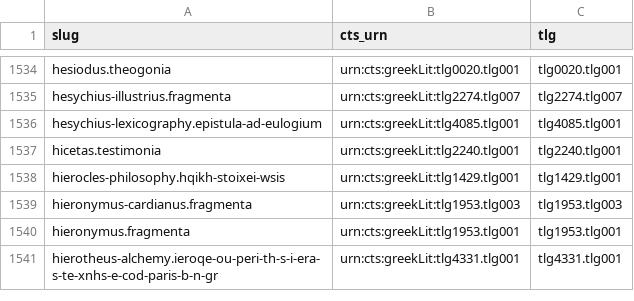
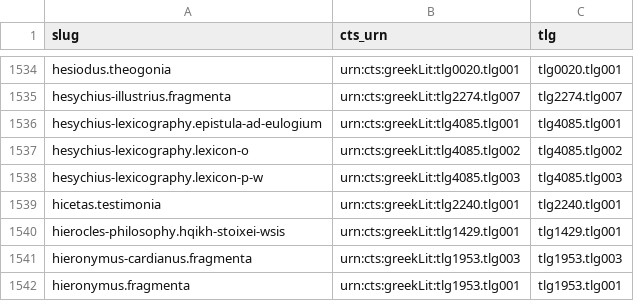
Before and after one commit to open-greek/open-greek-corpus, a TSV file: data/tlg_crosswalk.tsv, drawn as a sheet; only a part is shown, gaps mark what is left out; the shorter side is filled out with more unchanged rows.

Commit message:
Ingest Hesychius re-OCR: split mis-keyed lexicon into 3 correctly-keyed works
The served text under hesychius-lexicography.epistula-ad-eulogium
(tlg4085.tlg001) was the ENTIRE Hesychius lexicon mis-keyed onto the epistula
urn. Split it into the real 3-entry Epistula ad Eulogium plus two new
correctly-keyed works, keep-better masked re-OCR of the public-domain Schmidt
edition (archive.org hesychiialexand00schmgoog):

  epistula-ad-eulogium  tlg4085.tlg001  ogc001740  54609 -> 3 rows
  lexicon-o             tlg4085.tlg002  ogc003621  new, 32456 entries (A-O)
  lexicon-p-w           tlg4085.tlg003  ogc003622  new, 12715 entries (P-W)

Keep-better validated on headword recall (masked vs prior served OCR): alpha
45.4 vs 33.6, iota 42.3 vs 31.5, sigma 59.9 vs 37.8, omega 40.7 vs 9.2; 2146
dropped headwords recovered across the sampled letters. The Schmidt source is
public domain; no copyrighted text is ingested.

make ids mints exactly 2 new ogc ids (the epistula keeps ogc001740), 3620
served works, id-layer validation passes. Reversible audit records in
data/corpus_changes/*.reocr-{rekey,split}.json carry old/new sha256, row and
Greek-char counts, the keep-better evidence, a pointer to data/ocr_provenance,
and the reversal path; the pre-ingest whole-lexicon text is archived offline.

Reconciling corpus_editions.json / work_index.json also flushes the deferred
derived-metadata refresh for the 16 prior masked bucket swaps (commit e4b9a13),
bringing them in line with the already-committed corpus files.

```diff
--- a/data/tlg_crosswalk.tsv
+++ b/data/tlg_crosswalk.tsv
@@ -1536,2 +1536,4 @@ hesychius-illustrius.fragmenta	urn:cts:greekLit:tlg2274.tlg007	tlg2274.tlg007
 hesychius-lexicography.epistula-ad-eulogium	urn:cts:greekLit:tlg4085.tlg001	tlg4085.tlg001
+hesychius-lexicography.lexicon-o	urn:cts:greekLit:tlg4085.tlg002	tlg4085.tlg002
+hesychius-lexicography.lexicon-p-w	urn:cts:greekLit:tlg4085.tlg003	tlg4085.tlg003
 hicetas.testimonia	urn:cts:greekLit:tlg2240.tlg001	tlg2240.tlg001
```
Also changed, not shown: 10 other files.
